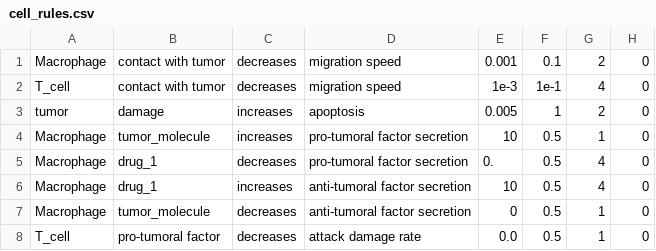
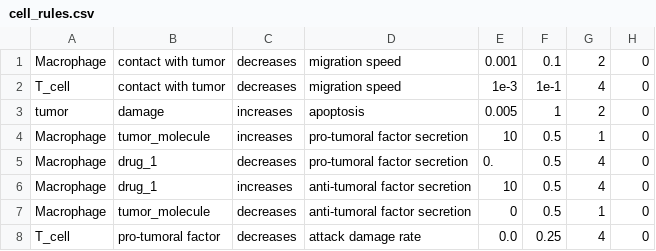
Before and after one commit to elmbeech/PhysiGym, a CSV file: model/tumor_immune_tcells_v2/config/cell_rules.csv, drawn as a sheet.

Commit message:
[UPDATE] hyperparameters tumor immune tcells v2

```diff
--- a/model/tumor_immune_tcells_v2/config/cell_rules.csv
+++ b/model/tumor_immune_tcells_v2/config/cell_rules.csv
@@ -7,2 +7,2 @@ Macrophage,drug_1,increases,anti-tumoral factor secretion,10,0.5,4,0
 Macrophage,tumor_molecule,decreases,anti-tumoral factor secretion,0,0.5,1,0
-T_cell,pro-tumoral factor,decreases,attack damage rate,0.0,0.5,1,0
+T_cell,pro-tumoral factor,decreases,attack damage rate,0.0,0.25,4,0
```
Also changed, not shown: 1 other file.
